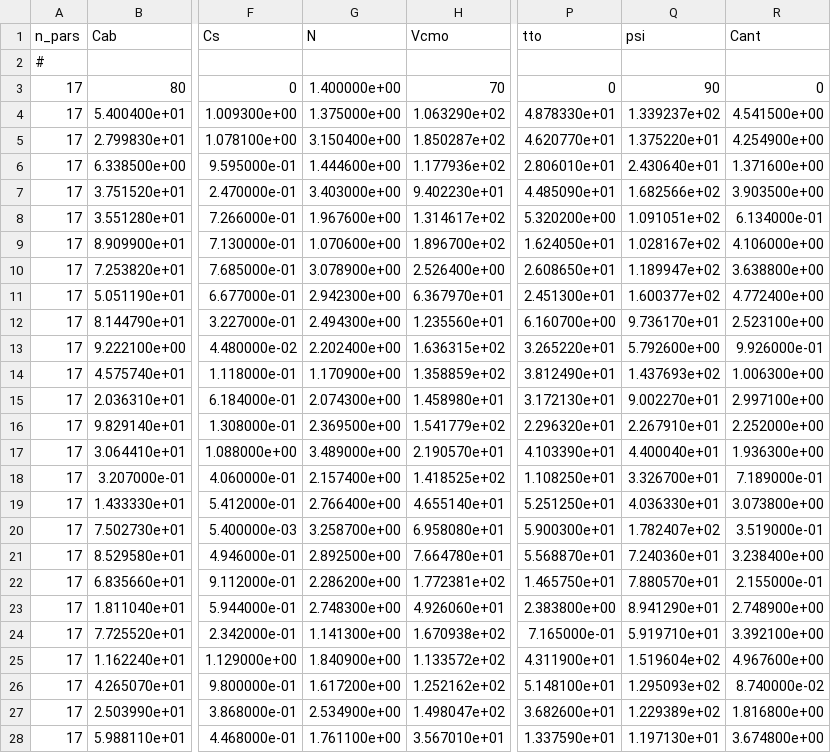
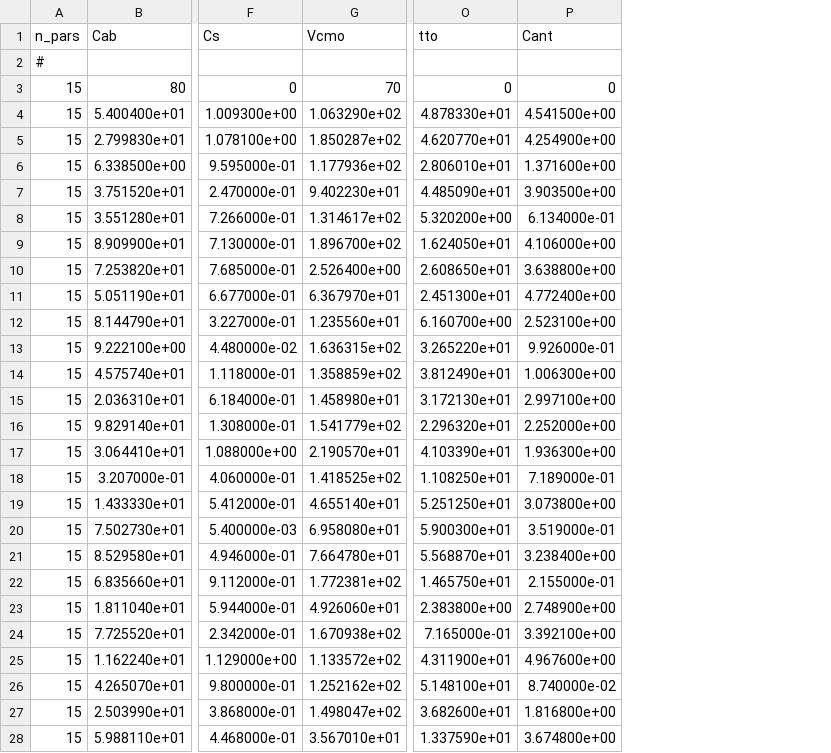
Before and after one commit to zoepierrat/SCOPE2, a CSV file: output/verificationdata/pars_and_input_short.csv, drawn as a sheet; only a part is shown, gaps mark what is left out; the diff covers the shown part only; the diff names each change by its address in the sheet, - before the commit and + after, or states it on an @@ line.

Commit message:
removed extra input files + new verification from input_data_default.csv

```diff
--- a/output/verificationdata/pars_and_input_short.csv
+++ b/output/verificationdata/pars_and_input_short.csv
-column G (N), rows 3-28: 1.400000e+00 | 1.375000e+00 | 3.150400e+00 | 1.444600e+00 | 3.403000e+00 | 1.967600e+00 | 1.070600e+00 | 3.078900e+00 | 2.942300e+00 | 2.494300e+00 | 2.202400e+00 | 1.170900e+00 | 2.074300e+00 | 2.369500e+00 | 3.489000e+00 | 2.157400e+00 | 2.766400e+00 | 3.258700e+00 | 2.892500e+00 | 2.286200e+00 | 2.748300e+00 | 1.141300e+00 | 1.840900e+00 | 1.617200e+00 | 2.534900e+00 | 1.761100e+00
-column Q (psi), rows 3-28: 90 | 1.339237e+02 | 1.375220e+01 | 2.430640e+01 | 1.682566e+02 | 1.091051e+02 | 1.028167e+02 | 1.189947e+02 | 1.600377e+02 | 9.736170e+01 | 5.792600e+00 | 1.437693e+02 | 9.002270e+01 | 2.267910e+01 | 4.400040e+01 | 3.326700e+01 | 4.036330e+01 | 1.782407e+02 | 7.240360e+01 | 7.880570e+01 | 8.941290e+01 | 5.919710e+01 | 1.519604e+02 | 1.295093e+02 | 1.229389e+02 | 1.197130e+01
-A3:A28 (n_pars): 17
+A3:A28 (n_pars): 15
```
Also changed, not shown: 4 edited cells elsewhere in this file, output/verificationdata/Eout_spectrum.csv, output/verificationdata/Esky.csv, 22 other files.
